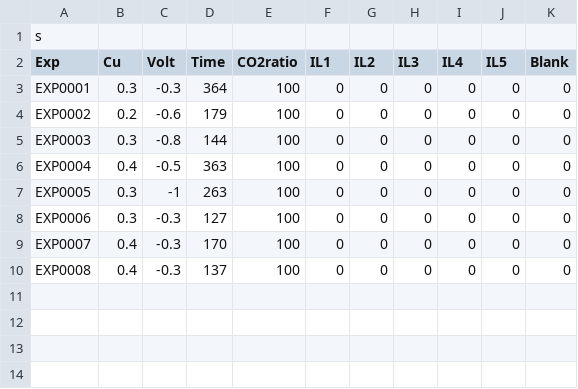
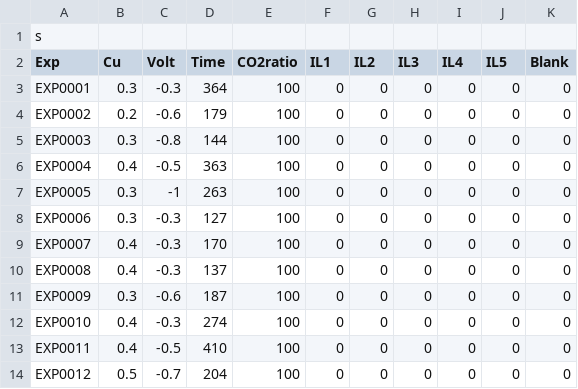
Before and after one commit to ann2588/Autonomous-Explorer, a CSV file: Closed_Loop_Platform/experimental_conditions_cu.csv, drawn as a sheet; the diff names each change by its address in the sheet, - before the commit and + after, or states it on an @@ line.

```diff
--- a/Closed_Loop_Platform/experimental_conditions_cu.csv
+++ b/Closed_Loop_Platform/experimental_conditions_cu.csv
+row 11: EXP0009 | 0.3 | -0.6 | 187 | 100 | 0 | 0 | 0 | 0 | 0 | 0
+row 12: EXP0010 | 0.4 | -0.3 | 274 | 100 | 0 | 0 | 0 | 0 | 0 | 0
+row 13: EXP0011 | 0.4 | -0.5 | 410 | 100 | 0 | 0 | 0 | 0 | 0 | 0
+row 14: EXP0012 | 0.5 | -0.7 | 204 | 100 | 0 | 0 | 0 | 0 | 0 | 0
```
Also changed, not shown: Closed_Loop_Platform/updated_objective_data_cu.csv, 1 other file.
